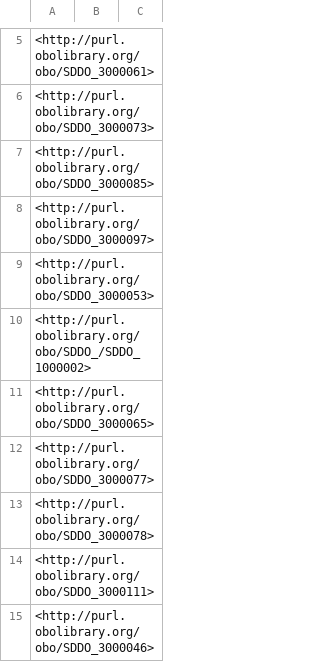
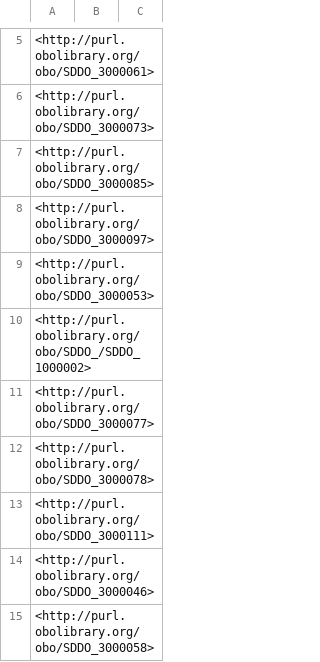
Before and after one commit to NASA-IMPACT/sddo, a TSV file: src/ontology/reports/basic-report.tsv, drawn as a sheet; only a part is shown, gaps mark what is left out; the shorter side is filled out with more unchanged rows; the diff covers the shown part only.

```diff
--- a/src/ontology/reports/basic-report.tsv
+++ b/src/ontology/reports/basic-report.tsv
@@ -10,3 +10,2 @@
 <http://purl.obolibrary.org/obo/SDDO_/SDDO_1000002>		
-<http://purl.obolibrary.org/obo/SDDO_3000065>		
 <http://purl.obolibrary.org/obo/SDDO_3000077>		
```
Also changed, not shown: 1 added row elsewhere in this file, src/ontology/reports/edges.tsv, 1 other file.
